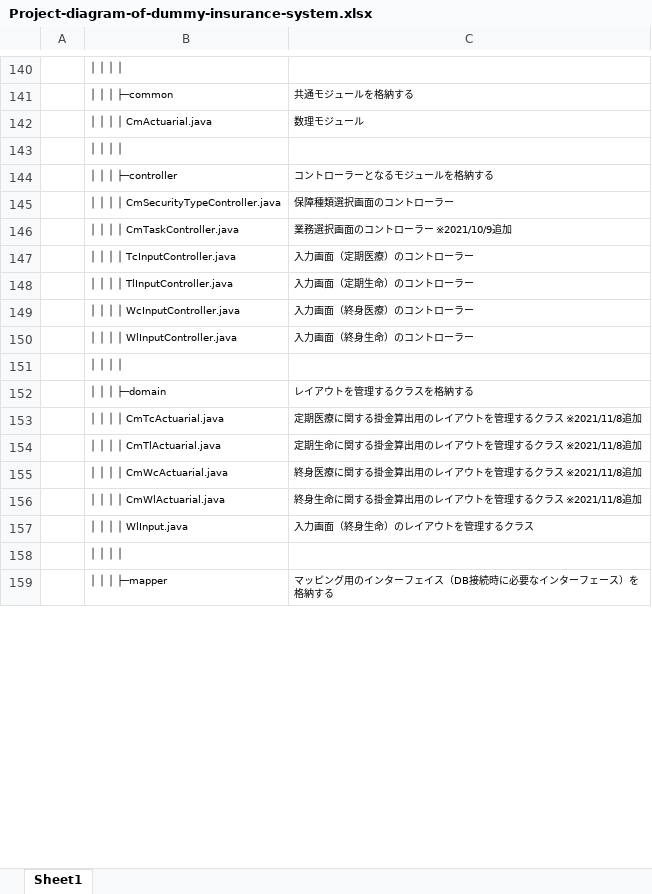
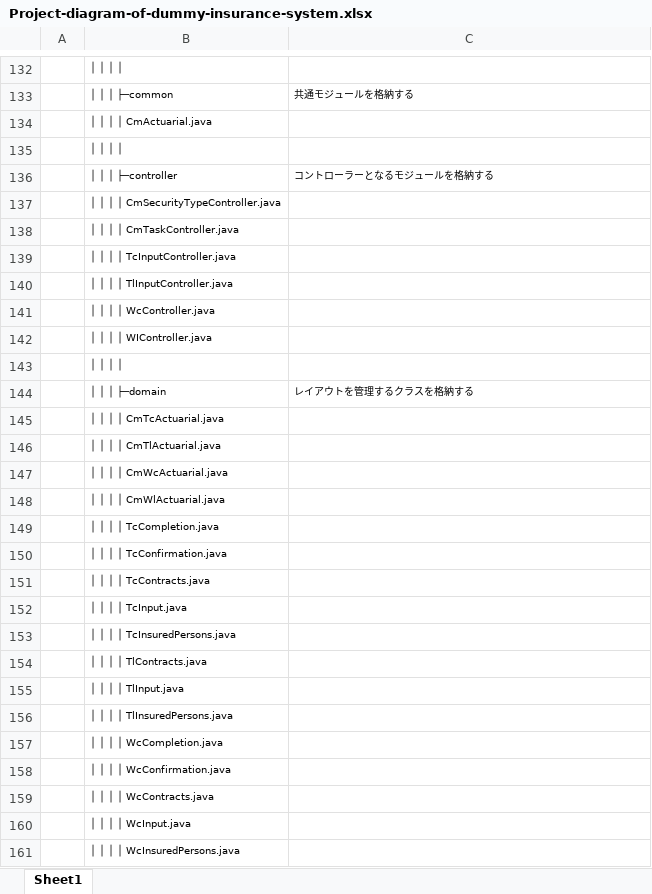
Before and after one commit to InsuranceTeam/dummy-insurance-system, an Excel workbook: Project-diagram-of-dummy-insurance-system.xlsx, sheet Sheet1, drawn as a sheet; only a part is shown, gaps mark what is left out; the shorter side is filled out with more unchanged rows; values as stored, in another font and other column widths than the file's, no borders; removed rows and columns are numbered as before the commit, all else as after; the diff covers the shown part only; the diff names each change by its address in the sheet, - before the commit and + after, or states it on an @@ line.

```diff
--- a/Project-diagram-of-dummy-insurance-system.xlsx (sheet Sheet1)
+++ b/Project-diagram-of-dummy-insurance-system.xlsx (sheet Sheet1)
-C134: 数理モジュール
+C134: (empty)
-C137: 保障種類選択画面のコントローラー
+C137: (empty)
-C138: 業務選択画面のコントローラー ※2021/10/9追加
+C138: (empty)
-C139: 入力画面（定期医療）のコントローラー
+C139: (empty)
-C140: 入力画面（定期生命）のコントローラー
+C140: (empty)
-row 149:  | │ │ │ │ WcInputController.java | 入力画面（終身医療）のコントローラー
-row 150:  | │ │ │ │ WlInputController.java | 入力画面（終身生命）のコントローラー
+row 141:  | │ │ │ │ WcController.java
+row 142:  | │ │ │ │ WIController.java
-C145: 定期医療に関する掛金算出用のレイアウトを管理するクラス ※2021/11/8追加
+C145: (empty)
-C146: 定期生命に関する掛金算出用のレイアウトを管理するクラス ※2021/11/8追加
+C146: (empty)
-C147: 終身医療に関する掛金算出用のレイアウトを管理するクラス ※2021/11/8追加
+C147: (empty)
-C148: 終身生命に関する掛金算出用のレイアウトを管理するクラス ※2021/11/8追加
+C148: (empty)
-row 157:  | │ │ │ │ WlInput.java | 入力画面（終身生命）のレイアウトを管理するクラス
+row 149:  | │ │ │ │ TcCompletion.java
+row 150:  | │ │ │ │ TcConfirmation.java
+row 151:  | │ │ │ │ TcContracts.java
+row 152:  | │ │ │ │ TcInput.java
+row 153:  | │ │ │ │ TcInsuredPersons.java
+row 154:  | │ │ │ │ TlContracts.java
+row 155:  | │ │ │ │ TlInput.java
+row 156:  | │ │ │ │ TlInsuredPersons.java
+row 157:  | │ │ │ │ WcCompletion.java
+row 158:  | │ │ │ │ WcConfirmation.java
+row 159:  | │ │ │ │ WcContracts.java
+row 160:  | │ │ │ │ WcInput.java
+row 161:  | │ │ │ │ WcInsuredPersons.java
```
Also changed, not shown: 79 added rows, 7 removed rows, 4 hidden or unhidden rows, 16 edited cells and cell formats elsewhere in this sheet, hidden cells, 9 other files.
